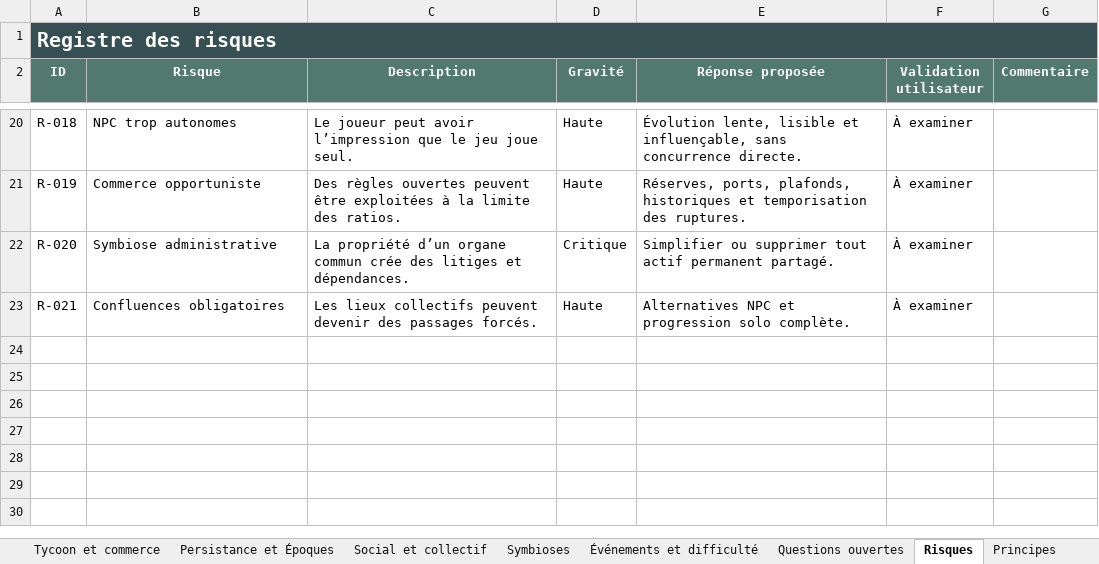
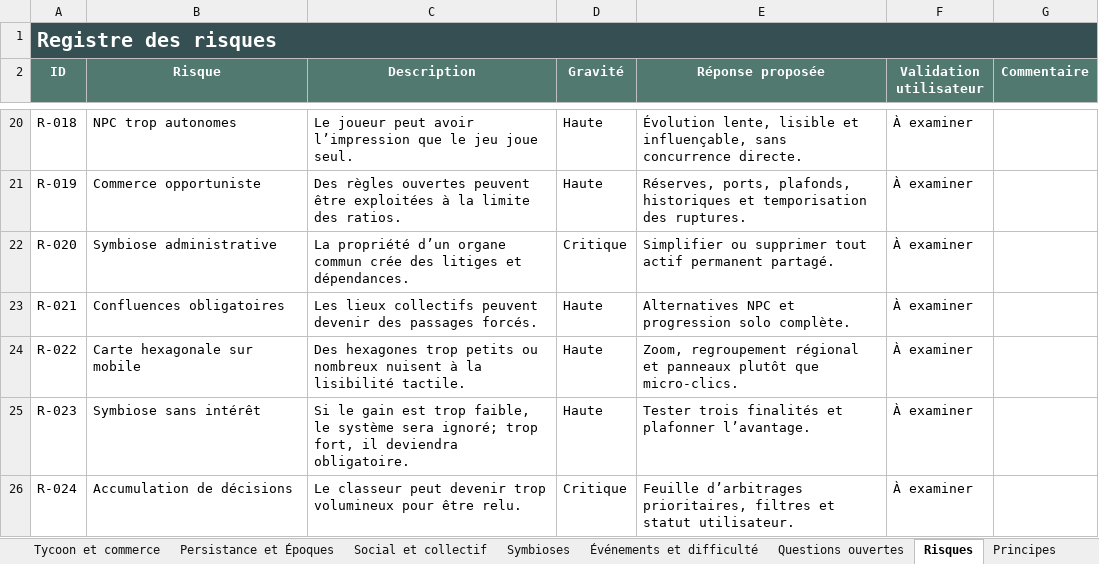
Before and after one commit to Abeliome-Officiel/les-lisieres-avelune, an Excel workbook: design-data/Avelune_Design_Book.xlsx, sheet Risques, drawn as a sheet; only a part is shown, gaps mark what is left out; values as stored, in another font and other column widths than the file's, no borders; the diff names each change by its address in the sheet, - before the commit and + after, or states it on an @@ line.

```diff
--- a/design-data/Avelune_Design_Book.xlsx (sheet Risques)
+++ b/design-data/Avelune_Design_Book.xlsx (sheet Risques)
+row 24: R-022 | Carte hexagonale sur mobile | Des hexagones trop petits ou nombreux nuisent à la lisibilité tactile. | Haute | Zoom, regroupement régional et panneaux plutôt que micro-clics. | À examiner
+row 25: R-023 | Symbiose sans intérêt | Si le gain est trop faible, le système sera ignoré; trop fort, il deviendra obligatoire. | Haute | Tester trois finalités et plafonner l’avantage. | À examiner
+row 26: R-024 | Accumulation de décisions | Le classeur peut devenir trop volumineux pour être relu. | Critique | Feuille d’arbitrages prioritaires, filtres et statut utilisateur. | À examiner
```
Also changed, not shown: sheet Décisions, sheet Symbioses, sheet Mécanismes, sheet Questions ouvertes, sheet Arbitrages prioritaires, sheet Corps-cité et terrain, 2 more sheets, 22 other files.
